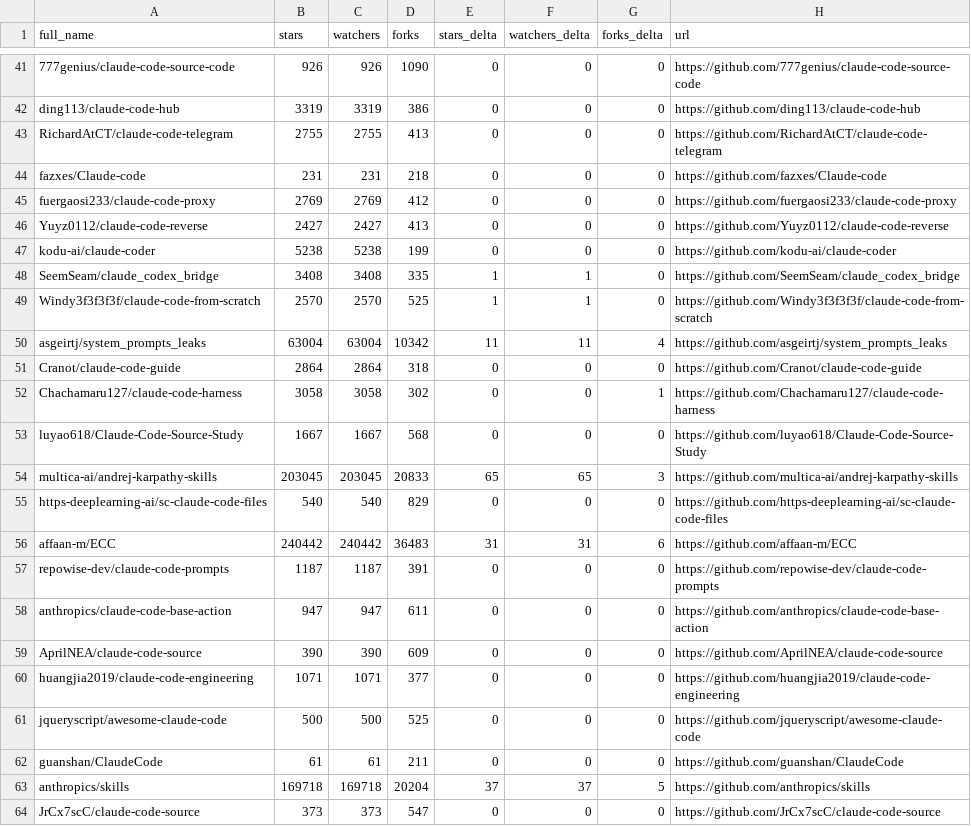
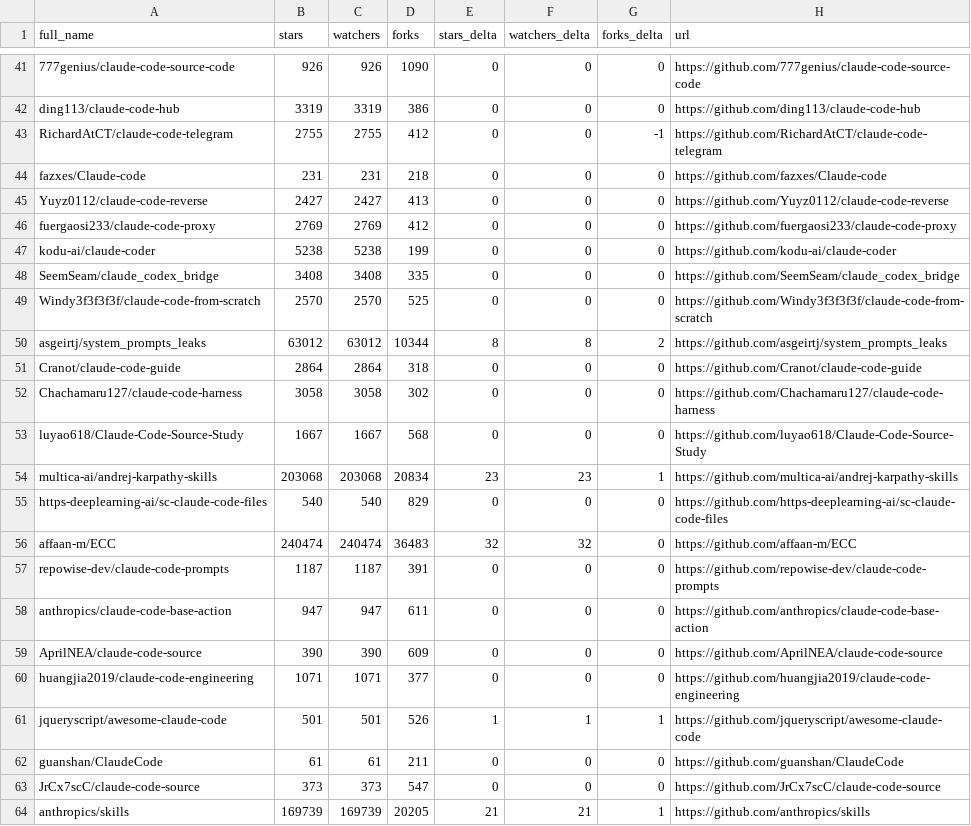
Before and after one commit to teodororo/awesome-claude-code, a CSV file: data/repo-ticker.csv, drawn as a sheet; only a part is shown, gaps mark what is left out; removed rows and columns are numbered as before the commit, all else as after; the diff covers the shown part only; the diff names each change by its address in the sheet, - before the commit and + after, or states it on an @@ line.

```diff
--- a/data/repo-ticker.csv
+++ b/data/repo-ticker.csv
-D43 (forks): 413
+D43 (forks): 412
-G43 (forks_delta): 0
+G43 (forks_delta): -1
@@ row 46 moved to row 45: Yuyz0112/claude-code-reverse @@
-E48:E49 (stars_delta): 1
+E48:E49 (stars_delta): 0
-F48:F49 (watchers_delta): 1
+F48:F49 (watchers_delta): 0
-B50 (stars): 63004
+B50 (stars): 63012
-C50 (watchers): 63004
+C50 (watchers): 63012
-D50 (forks): 10342
+D50 (forks): 10344
-E50 (stars_delta): 11
+E50 (stars_delta): 8
-F50 (watchers_delta): 11
+F50 (watchers_delta): 8
-G50 (forks_delta): 4
+G50 (forks_delta): 2
-G52 (forks_delta): 1
+G52 (forks_delta): 0
-B54 (stars): 203045
+B54 (stars): 203068
-C54 (watchers): 203045
+C54 (watchers): 203068
-D54 (forks): 20833
+D54 (forks): 20834
-E54 (stars_delta): 65
+E54 (stars_delta): 23
-F54 (watchers_delta): 65
+F54 (watchers_delta): 23
-G54 (forks_delta): 3
+G54 (forks_delta): 1
-B56 (stars): 240442
+B56 (stars): 240474
-C56 (watchers): 240442
+C56 (watchers): 240474
-E56 (stars_delta): 31
+E56 (stars_delta): 32
-F56 (watchers_delta): 31
+F56 (watchers_delta): 32
-G56 (forks_delta): 6
+G56 (forks_delta): 0
-B61 (stars): 500
+B61 (stars): 501
-C61 (watchers): 500
+C61 (watchers): 501
-D61 (forks): 525
+D61 (forks): 526
-E61 (stars_delta): 0
+E61 (stars_delta): 1
-F61 (watchers_delta): 0
+F61 (watchers_delta): 1
-G61 (forks_delta): 0
+G61 (forks_delta): 1
-row 63: anthropics/skills | 169718 | 169718 | 20204 | 37 | 37 | 5 | https://github.com/anthropics/skills
+row 64: anthropics/skills | 169739 | 169739 | 20205 | 21 | 21 | 1 | https://github.com/anthropics/skills
```
Also changed, not shown: 3 added rows, 3 removed rows, 2 moved rows and 101 edited cells elsewhere in this file, 4 other files.
